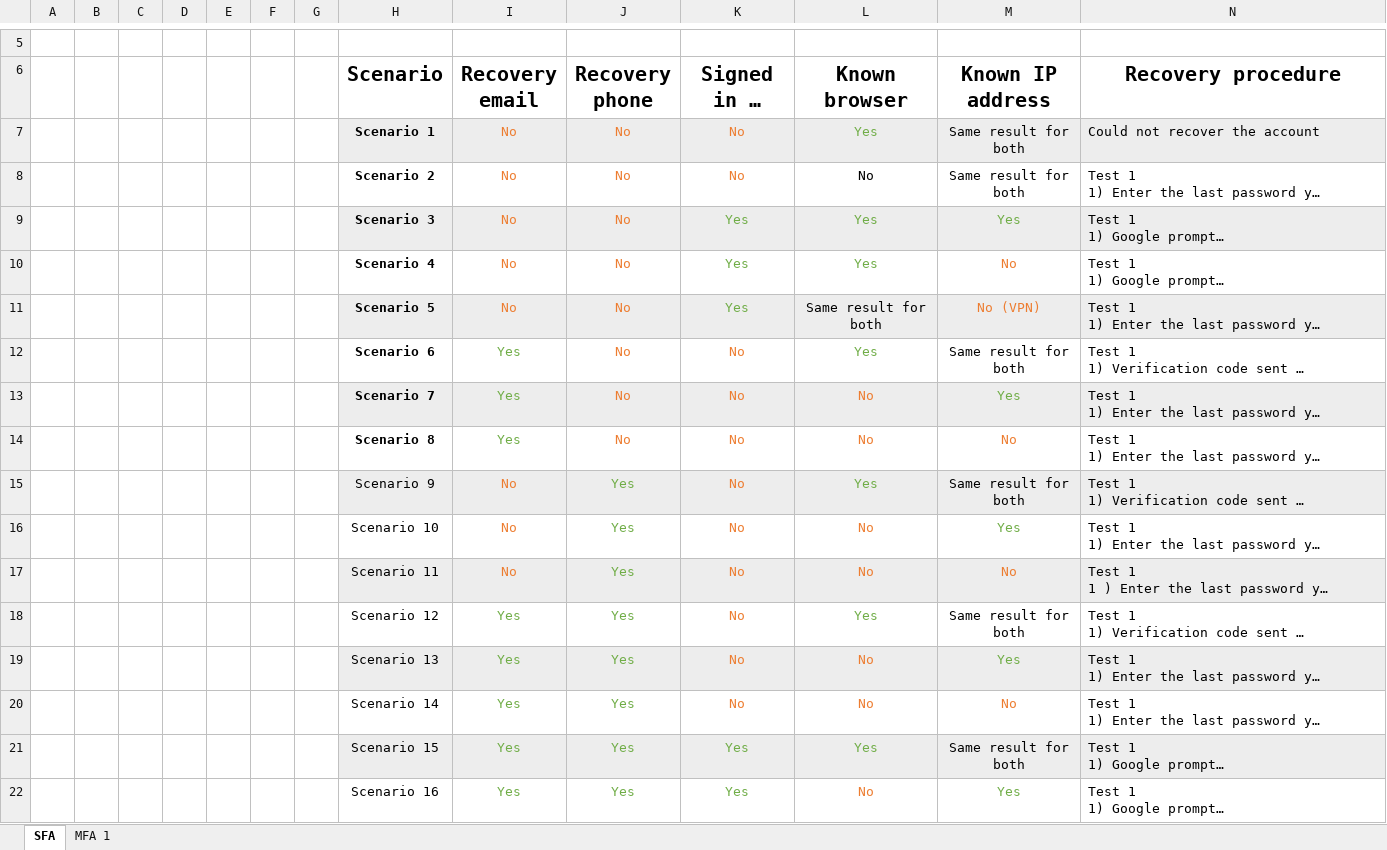
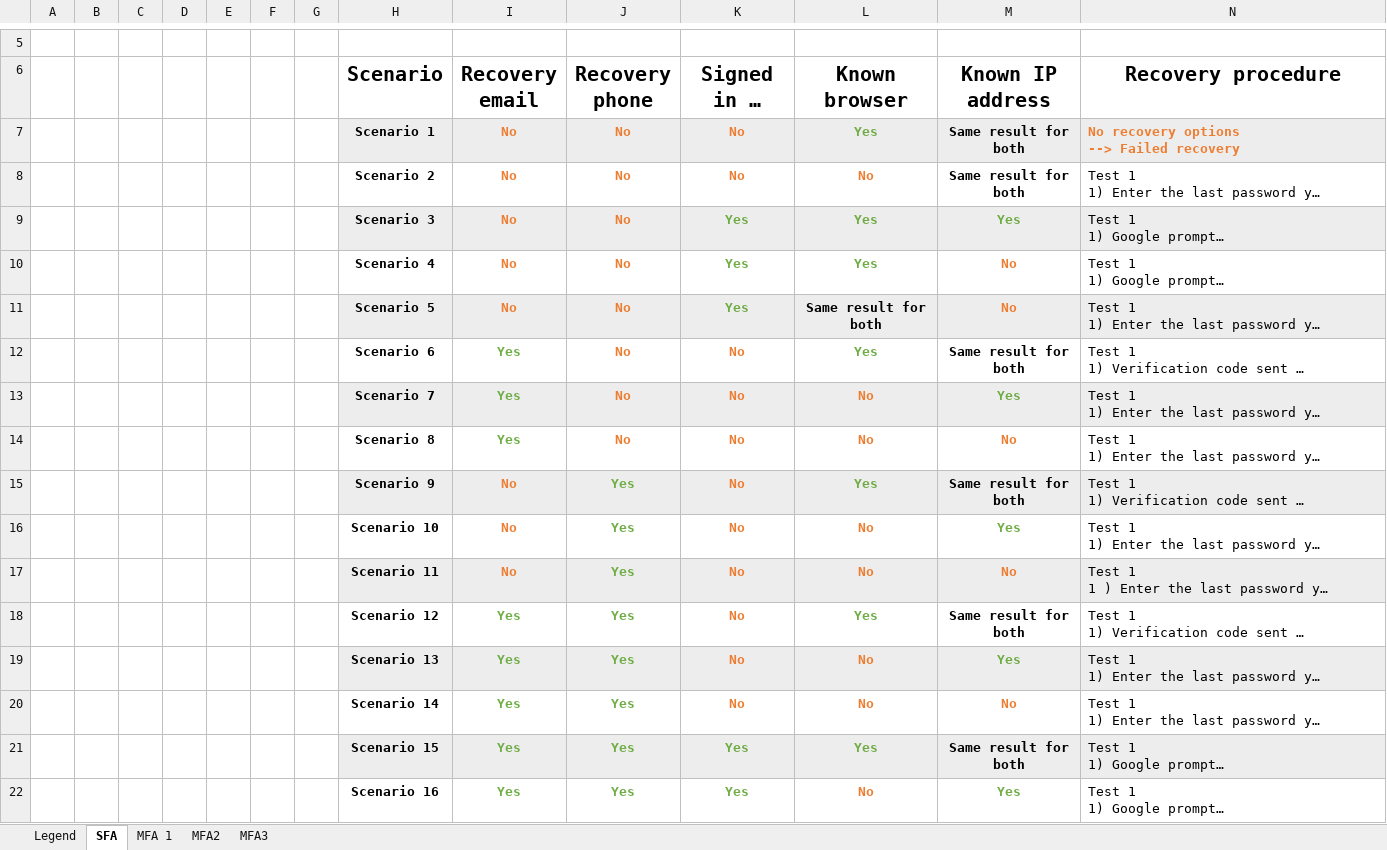
Before and after one commit to AndreasTP/GoogleAccountRecovery, an Excel workbook: GoogleStudyResults.xlsx, sheet SFA, drawn as a sheet; only a part is shown, gaps mark what is left out; long unchanged cells end in …; values as stored, in another font and other column widths than the file's, no borders; ↵ is a line break in a cell; the diff names each change by its address in the sheet, - before the commit and + after, or states it on an @@ line.

```diff
--- a/GoogleStudyResults.xlsx (sheet SFA)
+++ b/GoogleStudyResults.xlsx (sheet SFA)
+sheet tab: Legend
+sheet tab: MFA2
+sheet tab: MFA3
-I7:N7 bold: off
+I7:N7 bold: on
-N7 (Recovery procedure): Could not recover the account
+N7 (Recovery procedure): No recovery options ↵ --> Failed recovery
-N7 text colour: black
+N7 text colour: #ED7D31
-I8:M14 bold: off
+I8:M14 bold: on
-L8 text colour: black
+L8 text colour: #ED7D31
-M11 (Known IP address): No (VPN)
+M11 (Known IP address): No
-H15:M22 bold: off
+H15:M22 bold: on
```
Also changed, not shown: sheet MFA 1.
